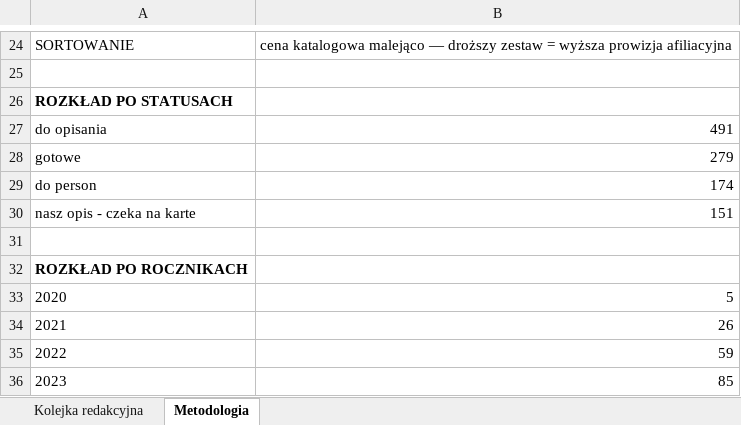
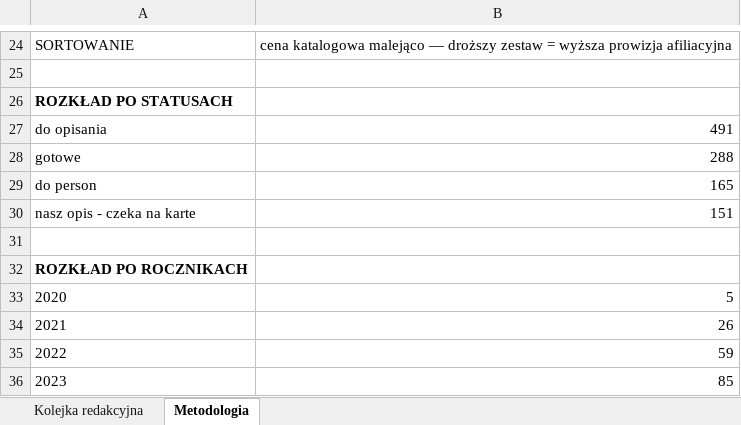
Before and after one commit to MarekDOLEW/blogoklockach, an Excel workbook: materialy/kolejka-redakcyjna.xlsx, sheet Metodologia, drawn as a sheet; only a part is shown, gaps mark what is left out; values as stored, in another font and other column widths than the file's, no borders; the diff names each change by its address in the sheet, - before the commit and + after, or states it on an @@ line.

```diff
--- a/materialy/kolejka-redakcyjna.xlsx (sheet Metodologia)
+++ b/materialy/kolejka-redakcyjna.xlsx (sheet Metodologia)
-B28: 279
+B28: 288
-B29: 174
+B29: 165
```
Also changed, not shown: sheet Kolejka redakcyjna, 1 other file.
